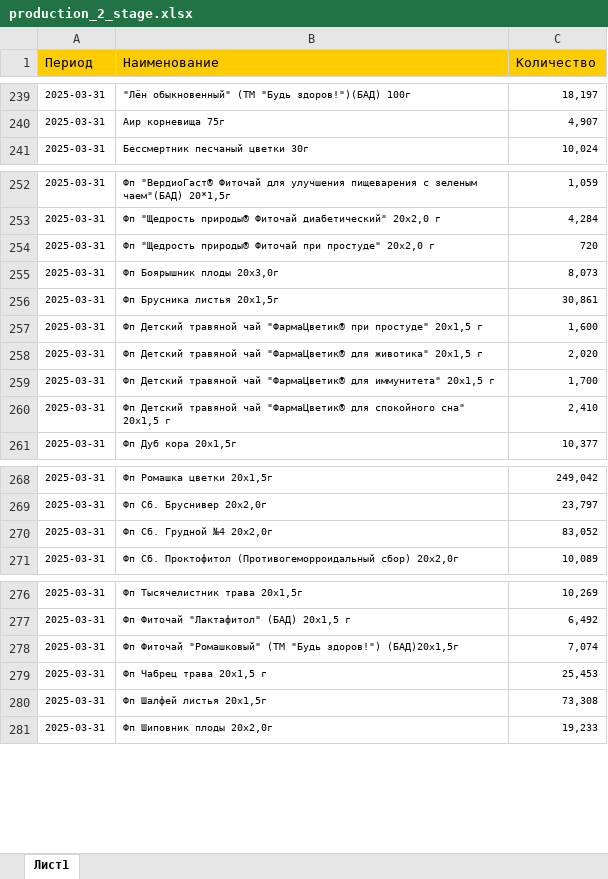
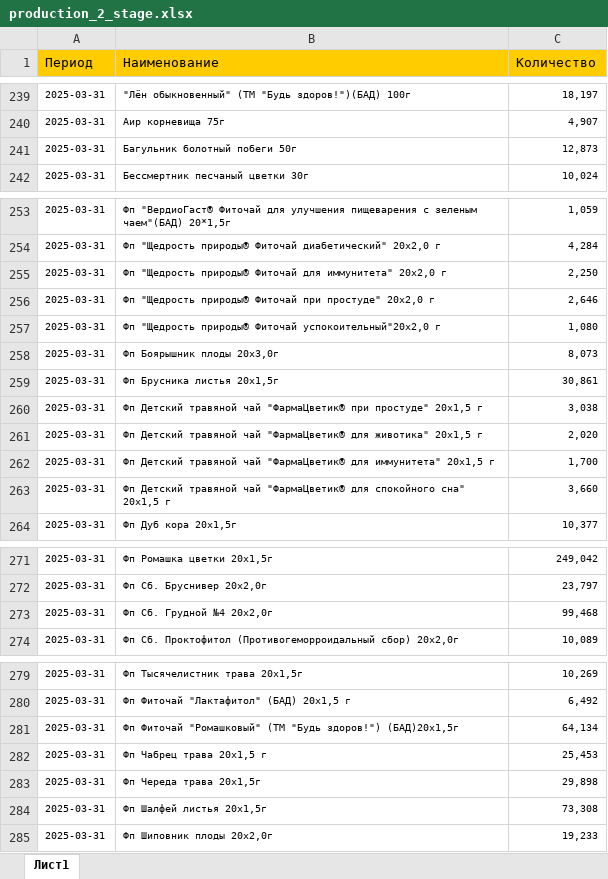
Before and after one commit to andreykoz82/StockAnalysis, an Excel workbook: data/production_2_stage.xlsx, sheet Лист1, drawn as a sheet; only a part is shown, gaps mark what is left out; values as stored, in another font and other column widths than the file's, no borders; addresses are those after the commit; the diff names each change by its address in the sheet, - before the commit and + after, or states it on an @@ line.

```diff
--- a/data/production_2_stage.xlsx (sheet Лист1)
+++ b/data/production_2_stage.xlsx (sheet Лист1)
+row 241: 2025-03-31 | Багульник болотный побеги 50г | 12,873
+row 255: 2025-03-31 | Фп "Щедрость природы® Фиточай для иммунитета" 20х2,0 г | 2,250
-C256 (Количество): 720
+C256 (Количество): 2,646
+row 257: 2025-03-31 | Фп "Щедрость природы® Фиточай успокоительный"20х2,0 г | 1,080
-C260 (Количество): 1,600
+C260 (Количество): 3,038
-C263 (Количество): 2,410
+C263 (Количество): 3,660
-C273 (Количество): 83,052
+C273 (Количество): 99,468
-C281 (Количество): 7,074
+C281 (Количество): 64,134
+row 283: 2025-03-31 | Фп Череда трава 20х1,5г | 29,898
```
Also changed, not shown: data/actual_orders_2stage.xlsx, data/finished_goods_stocks.xlsx, 3 other files.
